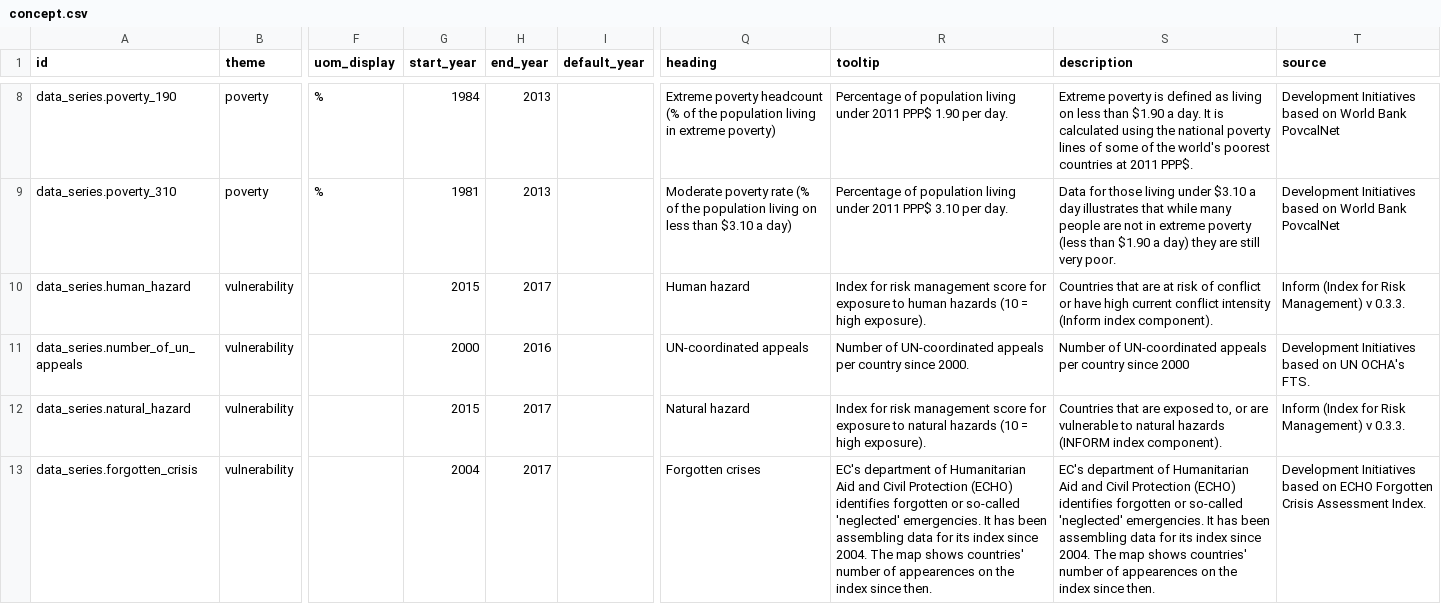
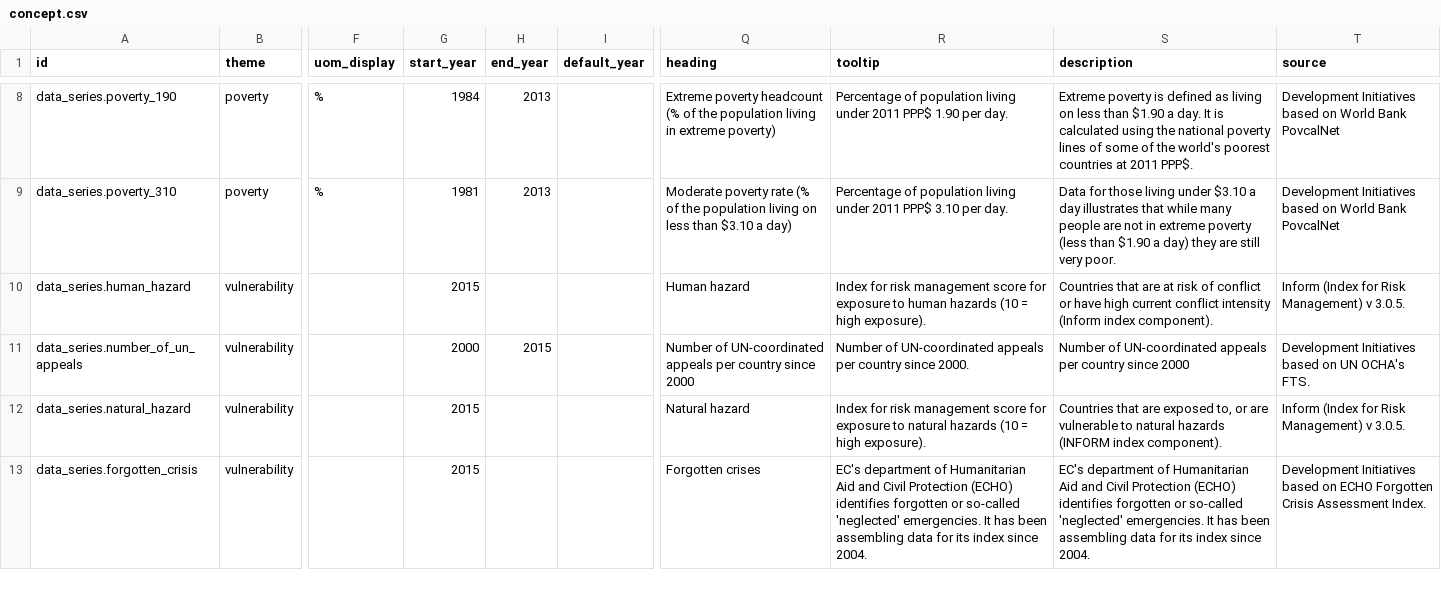
Before and after one commit to devinit/Datahub-cms, a CSV file: global-picture/concept.csv, drawn as a sheet; only a part is shown, gaps mark what is left out; the diff covers the shown part only; the diff names each change by its address in the sheet, - before the commit and + after, or states it on an @@ line.

Commit message:
rollback

```diff
--- a/global-picture/concept.csv
+++ b/global-picture/concept.csv
-H10 (end_year): 2017
+H10 (end_year): (empty)
-T10 (source): Inform (Index for Risk Management) v 0.3.3.
+T10 (source): Inform (Index for Risk Management) v 3.0.5.
-H11 (end_year): 2016
+H11 (end_year): 2015
-Q11 (heading): UN-coordinated appeals
+Q11 (heading): Number of UN-coordinated appeals per country since 2000
-H12:H13 (end_year): 2017
+H12:H13 (end_year): (empty)
-T12 (source): Inform (Index for Risk Management) v 0.3.3.
+T12 (source): Inform (Index for Risk Management) v 3.0.5.
-G13 (start_year): 2004
+G13 (start_year): 2015
-R13 (tooltip): …since 2004. The map shows countries' number of appearences on the index since then.
+R13 (tooltip): …since 2004.
-S13 (description): …since 2004. The map shows countries' number of appearences on the index since then.
+S13 (description): …since 2004.
```
Also changed, not shown: 10 edited cells elsewhere in this file.
